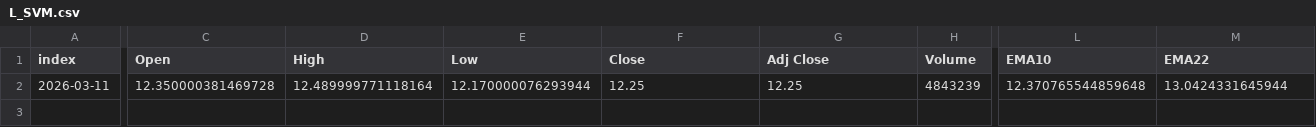
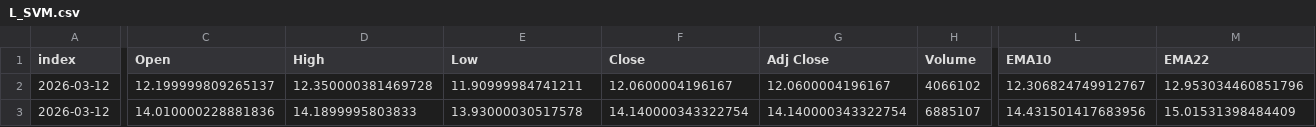
Before and after one commit to PatchQ/MFS, a CSV file: Data/L_SVM.csv, drawn as a sheet; only a part is shown, gaps mark what is left out; rows hold the shown columns only; the diff covers the shown part only; the diff names each change by its address in the sheet, - before the commit and + after, or states it on an @@ line.

```diff
--- a/Data/L_SVM.csv
+++ b/Data/L_SVM.csv
-A2 (index): 2026-03-11
+A2 (index): 2026-03-12
-C2 (Open): 12.350000381469728
+C2 (Open): 12.199999809265137
-D2 (High): 12.489999771118164
+D2 (High): 12.350000381469728
-E2 (Low): 12.170000076293944
+E2 (Low): 11.90999984741211
-F2 (Close): 12.25
+F2 (Close): 12.0600004196167
-G2 (Adj Close): 12.25
+G2 (Adj Close): 12.0600004196167
-H2 (Volume): 4843239
+H2 (Volume): 4066102
-L2 (EMA10): 12.370765544859648
+L2 (EMA10): 12.306824749912767
-M2 (EMA22): 13.0424331645944
+M2 (EMA22): 12.953034460851796
+row 3: 2026-03-12 | 14.010000228881836 | 14.1899995803833 | 13.93000030517578 | 14.140000343322754 | 14.140000343322754 | 6885107 | 14.431501417683956 | 15.01531398484409
```
Also changed, not shown: 24 edited cells elsewhere in this file, Data/L_BOSS2~BOSSB~BOSSCL1.csv, Data/stocklist.csv, 33 other files.
